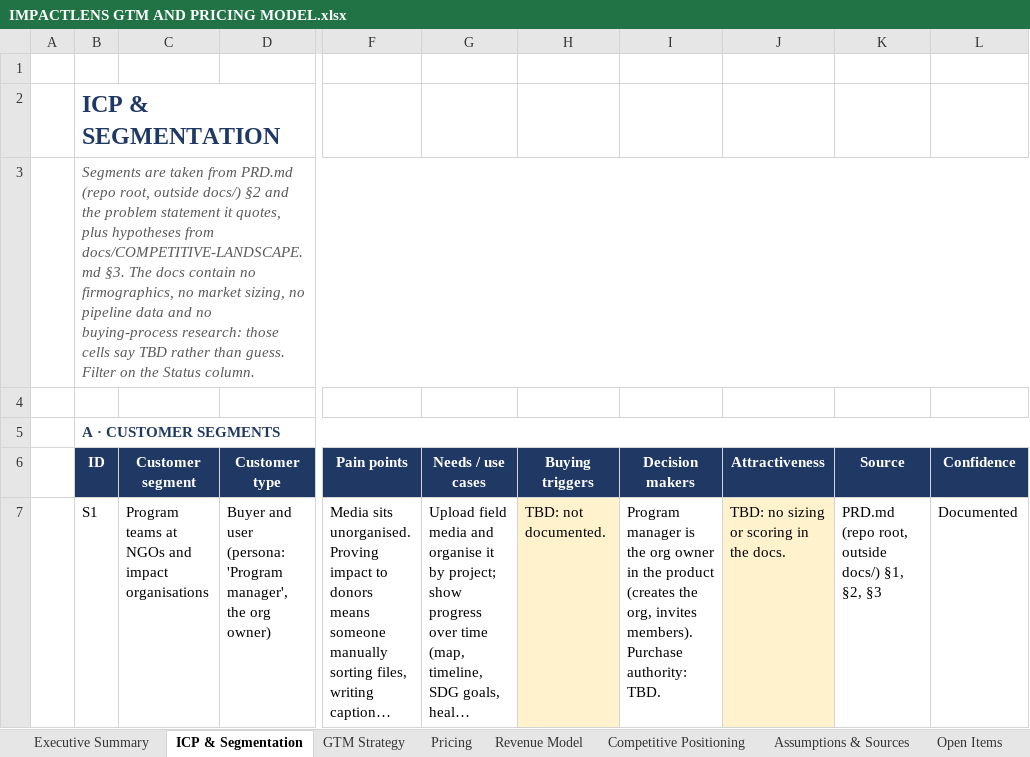
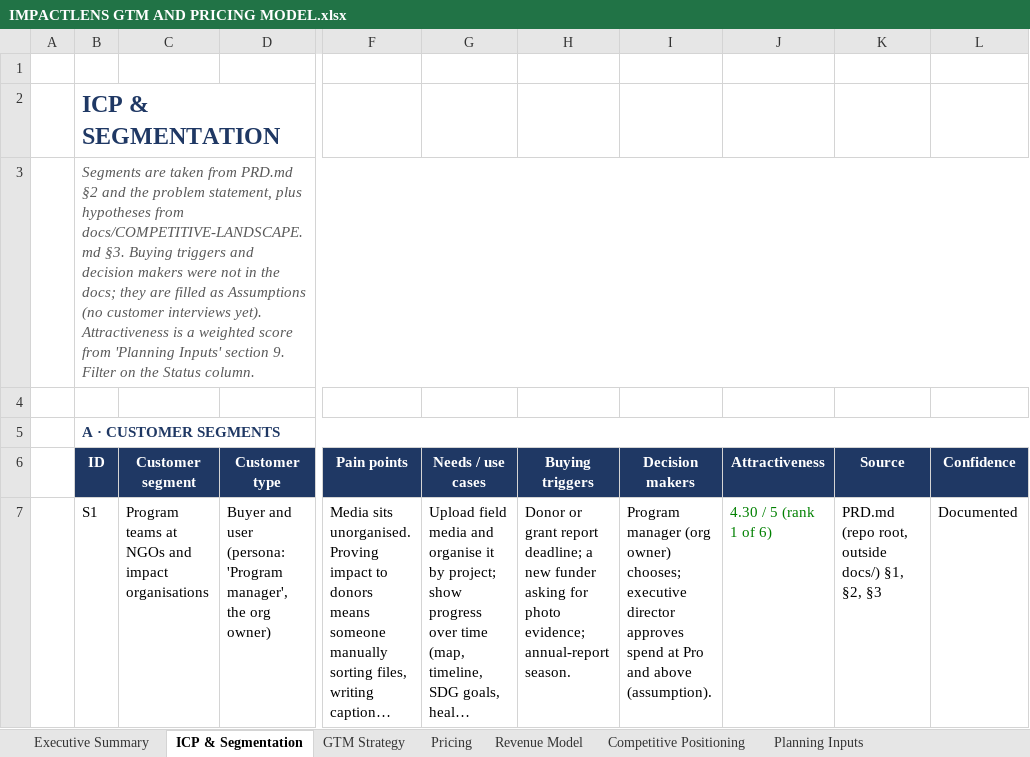
Before and after one commit to hemv-857/impact-lens, an Excel workbook: docs/IMPACTLENS GTM AND PRICING MODEL.xlsx, sheet ICP & Segmentation, drawn as a sheet; only a part is shown, gaps mark what is left out; long unchanged cells end in …; values as stored, in another font and other column widths than the file's, no borders; charts and pictures and conditional formats not drawn; the diff covers the shown part only; the diff names each change by its address in the sheet, - before the commit and + after, or states it on an @@ line.

Commit message:
docs(gtm): replace every TBD with calculated values and labelled assumptions
Add a Planning Inputs sheet holding every assumption the docs lacked
(funnel, churn, CAC payback, costs outside COGS, market size, add-ons,
segment scores), each with a source or rationale. All former TBD cells
now link to it: 12-month scenario, CAC/LTV/NRR, TAM/SAM/SOM, GTM
channels and KPI targets, maturity criteria, Open Items status.

Re-research the seven unverified competitors and sync competitors.csv
and the landscape memo.

```diff
--- a/docs/IMPACTLENS GTM AND PRICING MODEL.xlsx (sheet ICP & Segmentation)
+++ b/docs/IMPACTLENS GTM AND PRICING MODEL.xlsx (sheet ICP & Segmentation)
+sheet tab: Planning Inputs
-B3 (ID): …from PRD.md (repo root, outside docs/) §2 and the problem statement it quotes, plus hypotheses from docs/COMPETITIVE-LANDSCAPE.md §3. The docs contain no firmographics, no market sizing, no pipeline data and no buying-process research: those cells say TBD rather than guess. Filter on…
+B3 (ID): …from PRD.md §2 and the problem statement, plus hypotheses from docs/COMPETITIVE-LANDSCAPE.md §3. Buying triggers and decision makers were not in the docs; they are filled as Assumptions (no customer interviews yet). Attractiveness is a weighted score from 'Planning Inputs' section 9. Filter on…
-H7 (Buying triggers): TBD: not documented.
+H7 (Buying triggers): Donor or grant report deadline; a new funder asking for photo evidence; annual-report season.
-H7 fill: #FFF2CC
+H7 fill: none
-I7 (Decision makers): Program manager is the org owner in the product (creates the org, invites members). Purchase authority: TBD.
+I7 (Decision makers): Program manager (org owner) chooses; executive director approves spend at Pro and above (assumption).
-J7 (Attractiveness): TBD: no sizing or scoring in the docs.
+J7 (Attractiveness): 4.30 / 5 (rank 1 of 6)
@@ J7 fill: #FFF2CC → none, text colour: black → #008000 @@
```
Also changed, not shown: 16 edited cells and cell formats elsewhere in this sheet, sheet Revenue Model, sheet Competitive Positioning, sheet GTM Strategy, sheet Assumptions & Sources, sheet Pricing, sheet Executive Summary, 1 more sheet, 2 other files.
